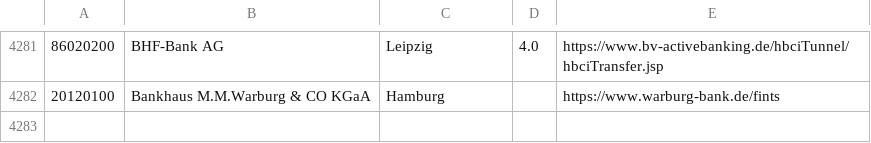
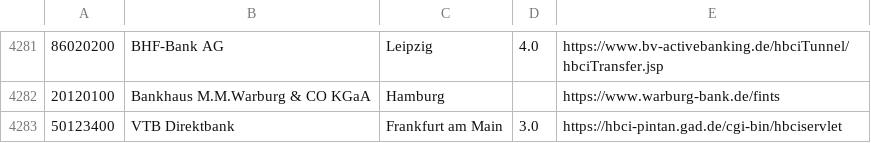
Before and after one commit to pecuniabanking/pecunia-client, a CSV file: client/Resources/Institute.csv, drawn as a sheet; only a part is shown, gaps mark what is left out.

Commit message:
- Updated to latest coreplot code. - Enabled a number of important warnings and fixed those warnings. - Added VTB Direktbank to institutes. - AnimationHelper: when fading in an NSWindow make it key or not depending on parameter. - Category analysis:   - optimized plot data (use double arrays instead NSDecimalNumber, load in one step instead value-by-value)   - optimized selection graph (dynamically reduce number of data points to not more than what can be shown actually)   - main graph (restrict info annotation updates). - About panel now shows/hides animated. - ImportController: use the defined fields instead that found in a line to parse data. Ignore anything after the last defined line (makes it more error tolerant).

```diff
--- a/client/Resources/Institute.csv
+++ b/client/Resources/Institute.csv
@@ -4282 +4282,2 @@
 20120100	Bankhaus M.M.Warburg & CO KGaA 	Hamburg		https://www.warburg-bank.de/fints
+50123400	VTB Direktbank	Frankfurt am Main	3.0	https://hbci-pintan.gad.de/cgi-bin/hbciservlet
```
Also changed, not shown: 47 other files.
